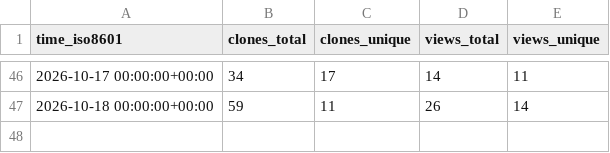
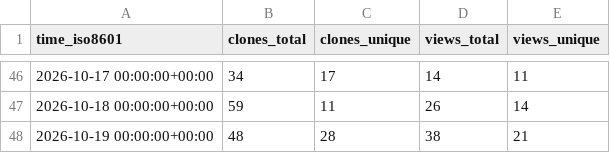
Before and after one commit to kdbhalala/avdslim, a CSV file: kdbhalala/avdslim/ghrs-data/views_clones_aggregate.csv, drawn as a sheet; only a part is shown, gaps mark what is left out.

```diff
--- a/kdbhalala/avdslim/ghrs-data/views_clones_aggregate.csv
+++ b/kdbhalala/avdslim/ghrs-data/views_clones_aggregate.csv
@@ -47 +47,2 @@ time_iso8601,clones_total,clones_unique,views_total,views_unique
 2026-10-18 00:00:00+00:00,59,11,26,14
+2026-10-19 00:00:00+00:00,48,28,38,21
```
Also changed, not shown: 1 other file.
